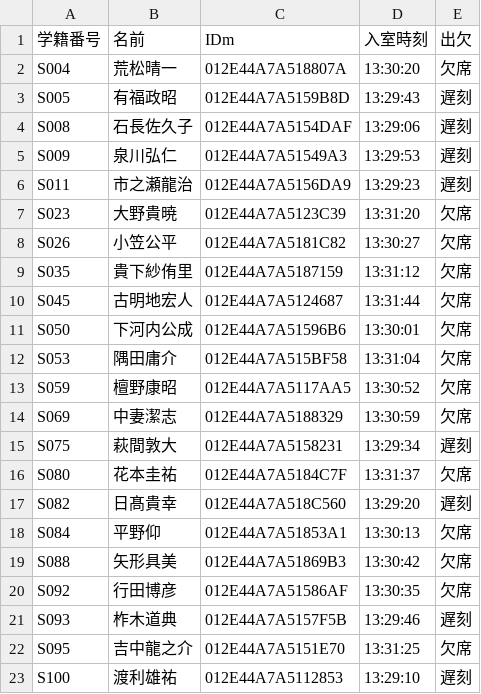
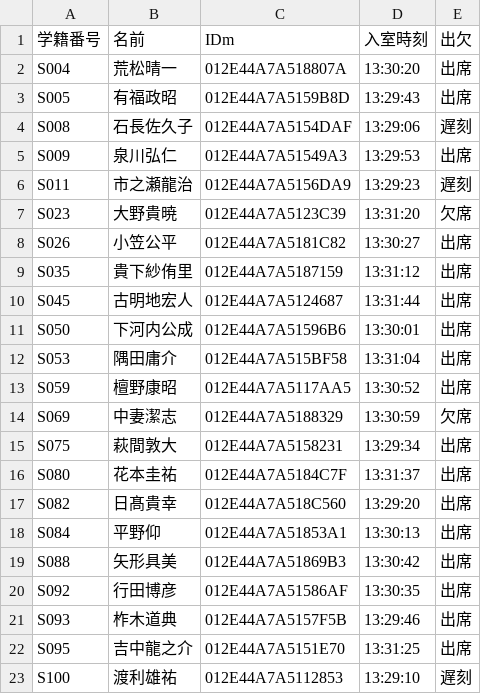
Before and after one commit to wata712/team6, a CSV file: MainProject/IOList/文学・文化学1/文学・文化学12021-07-21出欠リスト.csv, drawn as a sheet.

Commit message:
main

```diff
--- a/MainProject/IOList/文学・文化学1/文学・文化学12021-07-21出欠リスト.csv
+++ b/MainProject/IOList/文学・文化学1/文学・文化学12021-07-21出欠リスト.csv
@@ -1,23 +1,23 @@
 学籍番号,名前,IDm,入室時刻,出欠
-S004,荒松晴一,012E44A7A518807A,13:30:20,欠席
-S005,有福政昭,012E44A7A5159B8D,13:29:43,遅刻
+S004,荒松晴一,012E44A7A518807A,13:30:20,出席
+S005,有福政昭,012E44A7A5159B8D,13:29:43,出席
 S008,石長佐久子,012E44A7A5154DAF,13:29:06,遅刻
-S009,泉川弘仁,012E44A7A51549A3,13:29:53,遅刻
+S009,泉川弘仁,012E44A7A51549A3,13:29:53,出席
 S011,市之瀬龍治,012E44A7A5156DA9,13:29:23,遅刻
 S023,大野貴暁,012E44A7A5123C39,13:31:20,欠席
-S026,小笠公平,012E44A7A5181C82,13:30:27,欠席
-S035,貴下紗侑里,012E44A7A5187159,13:31:12,欠席
-S045,古明地宏人,012E44A7A5124687,13:31:44,欠席
-S050,下河内公成,012E44A7A51596B6,13:30:01,欠席
-S053,隅田庸介,012E44A7A515BF58,13:31:04,欠席
-S059,檀野康昭,012E44A7A5117AA5,13:30:52,欠席
+S026,小笠公平,012E44A7A5181C82,13:30:27,出席
+S035,貴下紗侑里,012E44A7A5187159,13:31:12,出席
+S045,古明地宏人,012E44A7A5124687,13:31:44,出席
+S050,下河内公成,012E44A7A51596B6,13:30:01,出席
+S053,隅田庸介,012E44A7A515BF58,13:31:04,出席
+S059,檀野康昭,012E44A7A5117AA5,13:30:52,出席
 S069,中妻潔志,012E44A7A5188329,13:30:59,欠席
-S075,萩間敦大,012E44A7A5158231,13:29:34,遅刻
-S080,花本圭祐,012E44A7A5184C7F,13:31:37,欠席
-S082,日髙貴幸,012E44A7A518C560,13:29:20,遅刻
-S084,平野仰,012E44A7A51853A1,13:30:13,欠席
-S088,矢形具美,012E44A7A51869B3,13:30:42,欠席
-S092,行田博彦,012E44A7A51586AF,13:30:35,欠席
-S093,柞木道典,012E44A7A5157F5B,13:29:46,遅刻
-S095,吉中龍之介,012E44A7A5151E70,13:31:25,欠席
+S075,萩間敦大,012E44A7A5158231,13:29:34,出席
+S080,花本圭祐,012E44A7A5184C7F,13:31:37,出席
+S082,日髙貴幸,012E44A7A518C560,13:29:20,出席
+S084,平野仰,012E44A7A51853A1,13:30:13,出席
+S088,矢形具美,012E44A7A51869B3,13:30:42,出席
+S092,行田博彦,012E44A7A51586AF,13:30:35,出席
+S093,柞木道典,012E44A7A5157F5B,13:29:46,出席
+S095,吉中龍之介,012E44A7A5151E70,13:31:25,出席
 S100,渡利雄祐,012E44A7A5112853,13:29:10,遅刻
```
Also changed, not shown: 1 other file.
